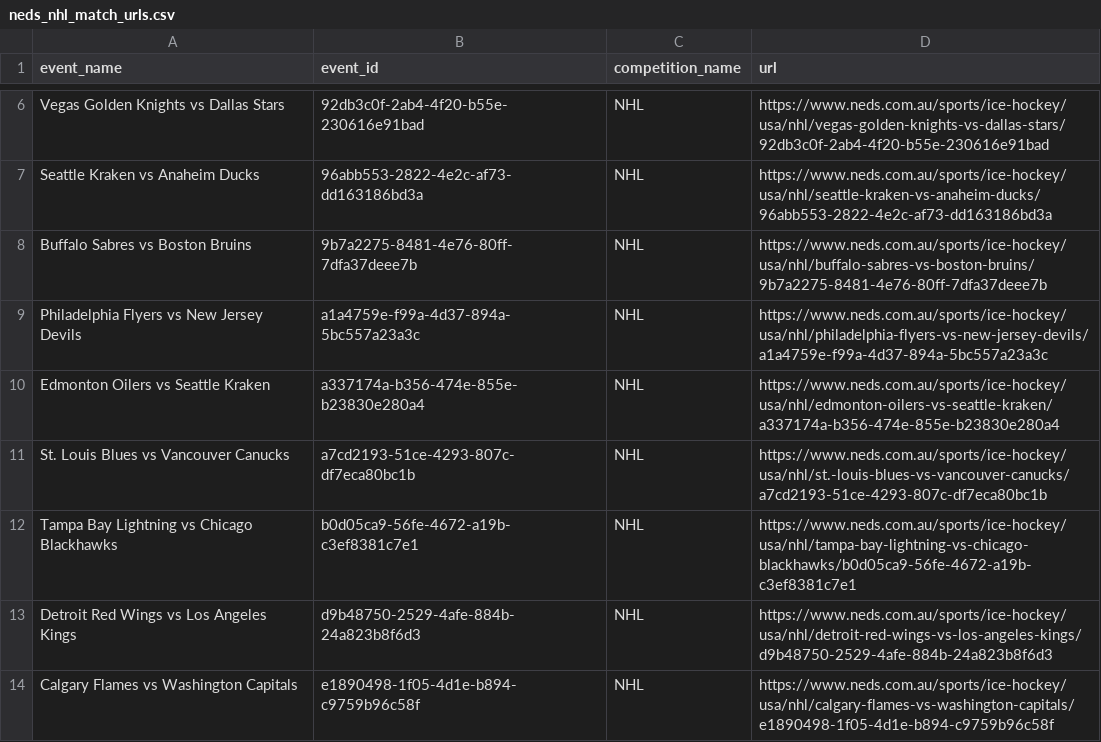
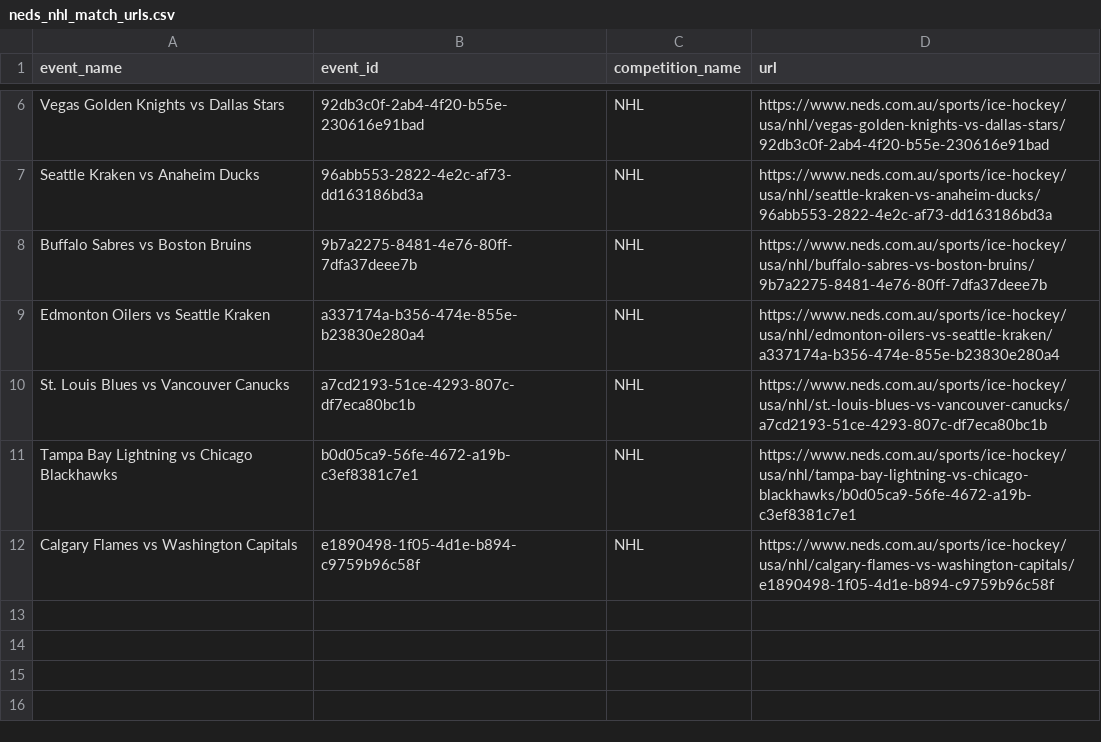
Before and after one commit to jamesbrown1417/NHL, a CSV file: OddsScraper/Neds/neds_nhl_match_urls.csv, drawn as a sheet; only a part is shown, gaps mark what is left out; the diff names each change by its address in the sheet, - before the commit and + after, or states it on an @@ line.

```diff
--- a/OddsScraper/Neds/neds_nhl_match_urls.csv
+++ b/OddsScraper/Neds/neds_nhl_match_urls.csv
-row 9: Philadelphia Flyers vs New Jersey Devils | a1a4759e-f99a-4d37-894a-5bc557a23a3c | NHL | https://www.neds.com.au/sports/ice-hockey/usa/nhl/philadelphia-flyers-vs-new-jersey-devils/a1a4759e-f99a-4d37-894a-5bc557a23a3c
-row 13: Detroit Red Wings vs Los Angeles Kings | d9b48750-2529-4afe-884b-24a823b8f6d3 | NHL | https://www.neds.com.au/sports/ice-hockey/usa/nhl/detroit-red-wings-vs-los-angeles-kings/d9b48750-2529-4afe-884b-24a823b8f6d3
```
Also changed, not shown: Data/scraped_odds/neds_player_assists.csv, Data/scraped_odds/neds_player_points.csv, 21 other files.
